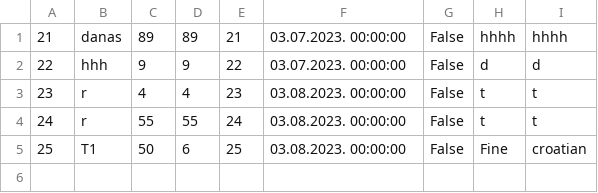
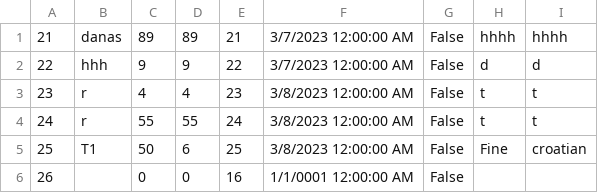
Before and after one commit to anjalovric/Tim1, a CSV file: InitialProject/Resources/Data/tours.csv, drawn as a sheet.

```diff
--- a/InitialProject/Resources/Data/tours.csv
+++ b/InitialProject/Resources/Data/tours.csv
@@ -1,5 +1,6 @@
-21|danas|89|89|21|03.07.2023. 00:00:00|False|hhhh|hhhh
-22|hhh|9|9|22|03.07.2023. 00:00:00|False|d|d
-23|r|4|4|23|03.08.2023. 00:00:00|False|t|t
-24|r|55|55|24|03.08.2023. 00:00:00|False|t|t
-25|T1|50|6|25|03.08.2023. 00:00:00|False|Fine|croatian
+21|danas|89|89|21|3/7/2023 12:00:00 AM|False|hhhh|hhhh
+22|hhh|9|9|22|3/7/2023 12:00:00 AM|False|d|d
+23|r|4|4|23|3/8/2023 12:00:00 AM|False|t|t
+24|r|55|55|24|3/8/2023 12:00:00 AM|False|t|t
+25|T1|50|6|25|3/8/2023 12:00:00 AM|False|Fine|croatian
+26||0|0|16|1/1/0001 12:00:00 AM|False||
```
Also changed, not shown: InitialProject/Resources/Data/locations.csv, 3 other files.
